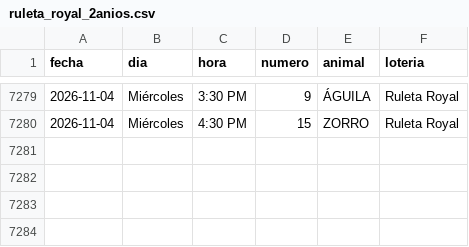
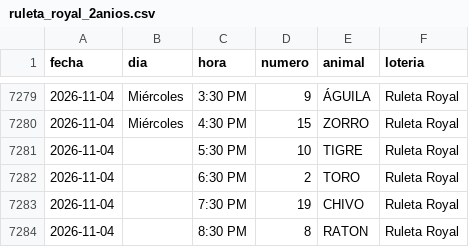
Before and after one commit to victorcsp22-star/sniper-ruletas, a CSV file: data_vz/ruleta_royal_2anios.csv, drawn as a sheet; only a part is shown, gaps mark what is left out.

```diff
--- a/data_vz/ruleta_royal_2anios.csv
+++ b/data_vz/ruleta_royal_2anios.csv
@@ -7280 +7280,5 @@ fecha,dia,hora,numero,animal,loteria
 2026-11-04,Miércoles,4:30 PM,15,ZORRO,Ruleta Royal
+2026-11-04,,5:30 PM,10,TIGRE,Ruleta Royal
+2026-11-04,,6:30 PM,2,TORO,Ruleta Royal
+2026-11-04,,7:30 PM,19,CHIVO,Ruleta Royal
+2026-11-04,,8:30 PM,8,RATON,Ruleta Royal
```
Also changed, not shown: data_vz/guacharo_activo_2anios.csv, data_vz/lotto_activo_2anios.csv, 7 other files.
